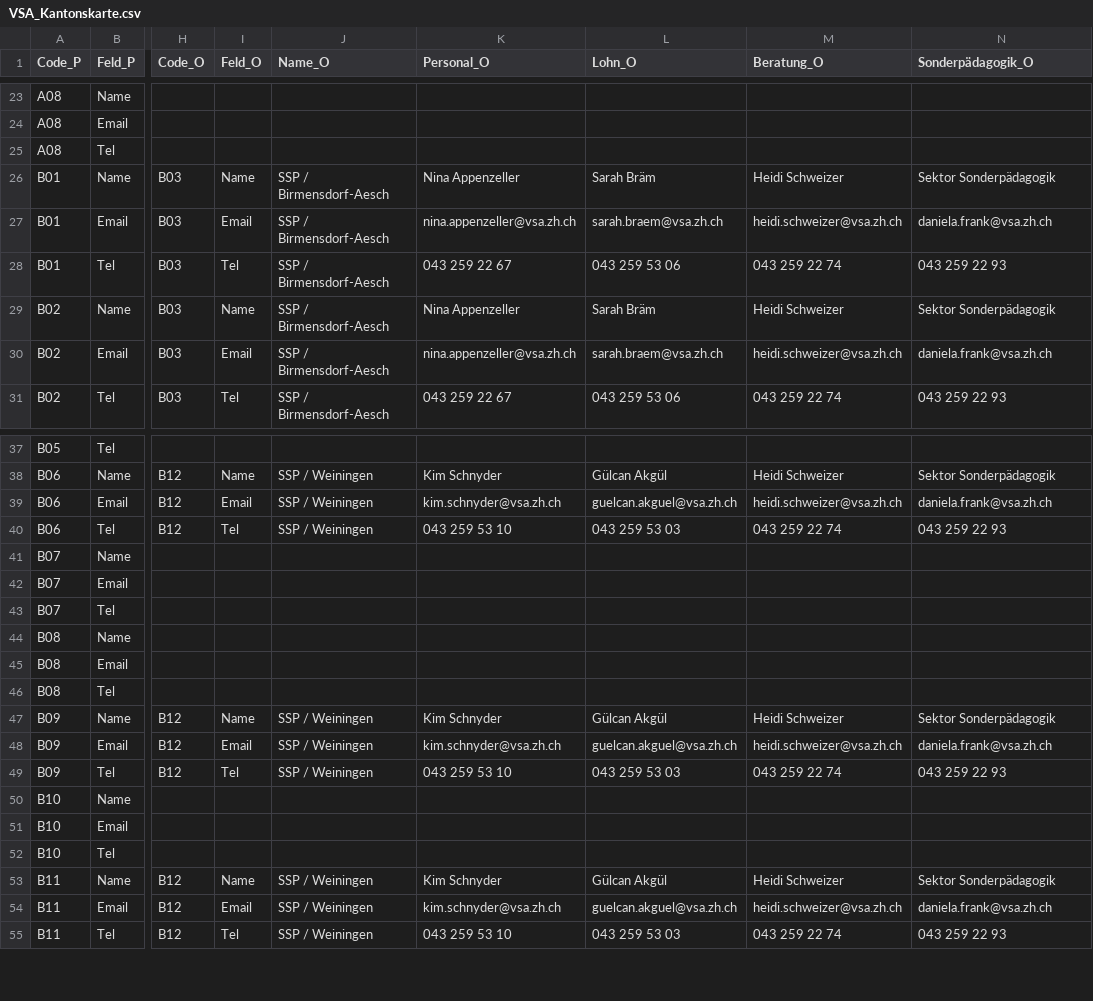
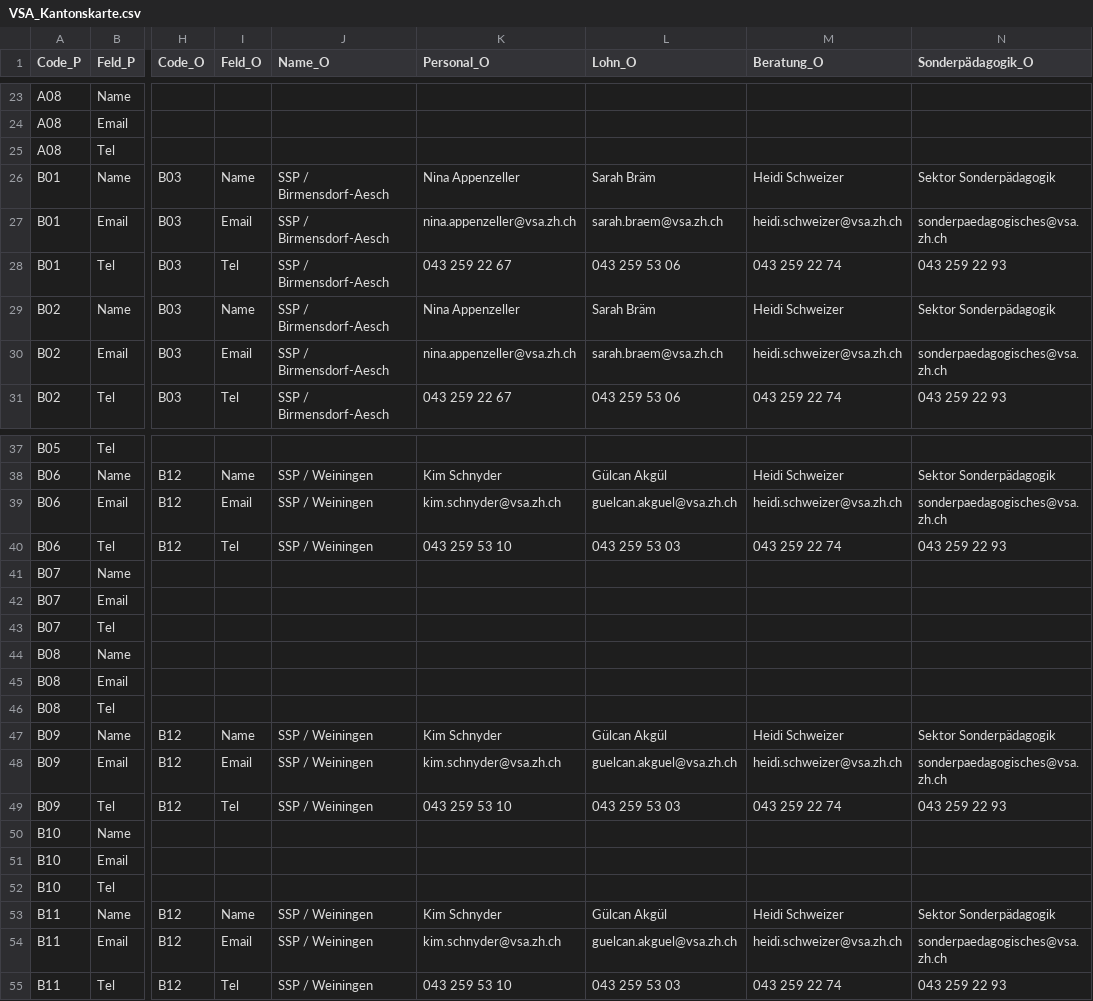
Before and after one commit to statistikZH/Visualisierung_VSAKarte, a CSV file: Data/VSA_Kantonskarte.csv, drawn as a sheet; only a part is shown, gaps mark what is left out; the diff names each change by its address in the sheet, - before the commit and + after, or states it on an @@ line.

Commit message:
Update VSA_Kantonskarte.csv

```diff
--- a/Data/VSA_Kantonskarte.csv
+++ b/Data/VSA_Kantonskarte.csv
-N27 (Sonderpädagogik_O): daniela.frank@vsa.zh.ch
+N27 (Sonderpädagogik_O): sonderpaedagogisches@vsa.zh.ch
-N30 (Sonderpädagogik_O): daniela.frank@vsa.zh.ch
+N30 (Sonderpädagogik_O): sonderpaedagogisches@vsa.zh.ch
-N39 (Sonderpädagogik_O): daniela.frank@vsa.zh.ch
+N39 (Sonderpädagogik_O): sonderpaedagogisches@vsa.zh.ch
-N48 (Sonderpädagogik_O): daniela.frank@vsa.zh.ch
+N48 (Sonderpädagogik_O): sonderpaedagogisches@vsa.zh.ch
-N54 (Sonderpädagogik_O): daniela.frank@vsa.zh.ch
+N54 (Sonderpädagogik_O): sonderpaedagogisches@vsa.zh.ch
```
